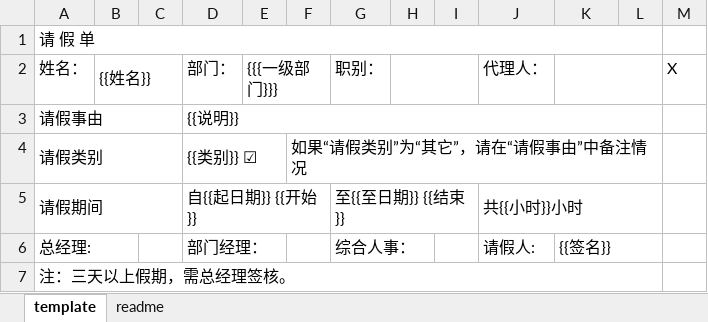
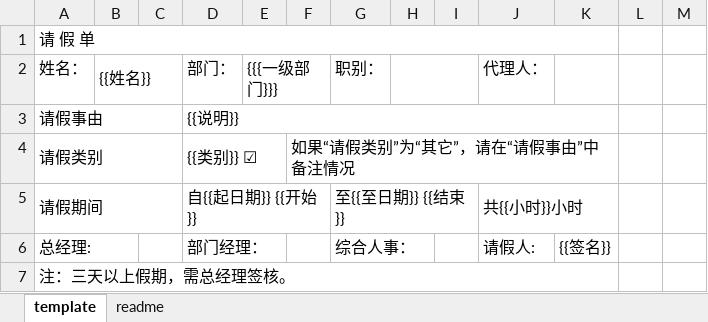
Before and after one commit to snowhoo/snowhoo, an Excel workbook: source/kaoqing/template/请假申请单模板.xlsx, sheet template, drawn as a sheet; values as stored, in another font and other column widths than the file's, no cell formats; charts and pictures not drawn; the diff names each change by its address in the sheet, - before the commit and + after, or states it on an @@ line.

```diff
--- a/source/kaoqing/template/请假申请单模板.xlsx (sheet template)
+++ b/source/kaoqing/template/请假申请单模板.xlsx (sheet template)
-A1:L1 merged
+A1:K1 merged
-K2:L2 merged
-M2: X
+M2: (empty)
-D3:L3 merged
+D3:K3 merged
-F4:L4 merged
+F4:K4 merged
-J5:L5 merged
+J5:K5 merged
-K6:L6 merged
-A7:L7 merged
+A7:K7 merged
```
Also changed, not shown: cell formats, 1 other file.
